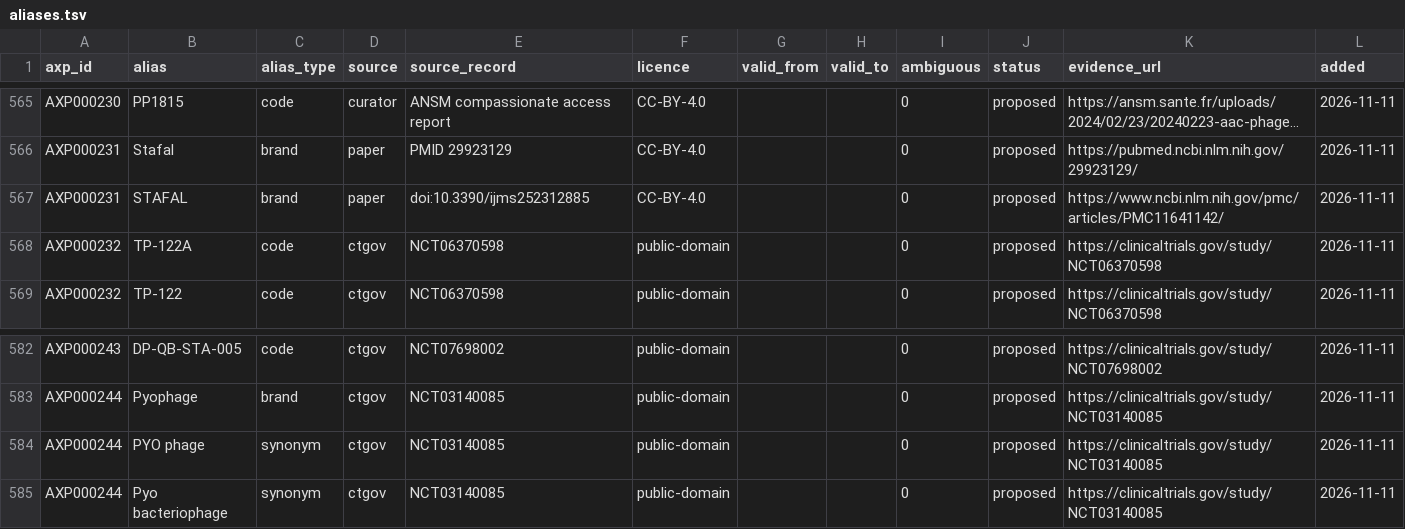
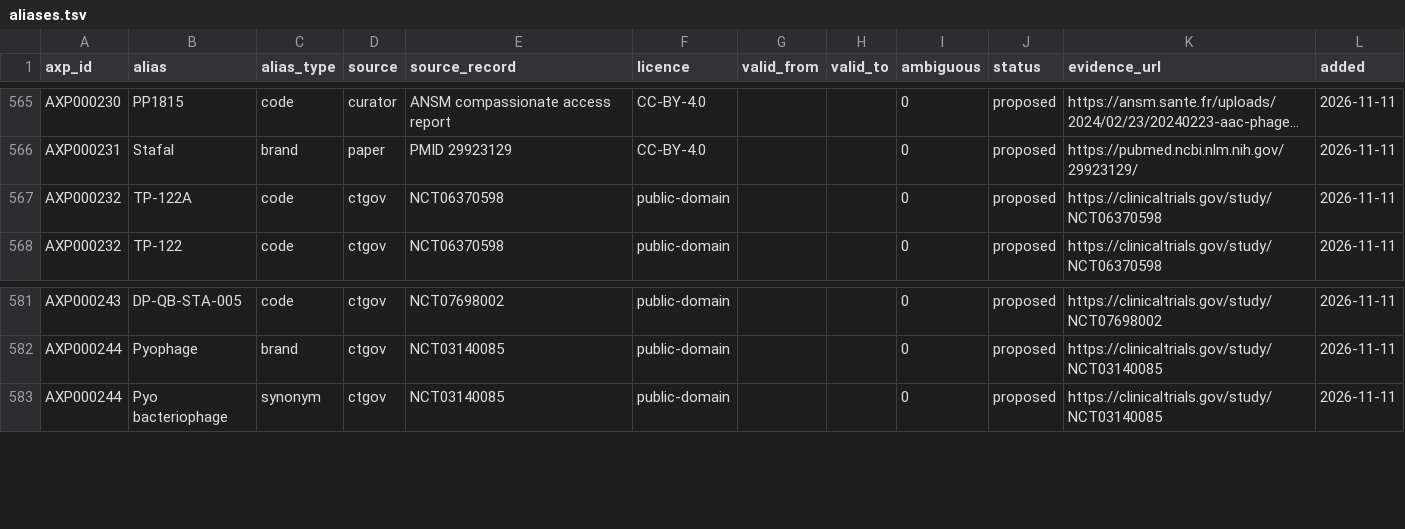
Before and after one commit to ckangas2/abstractinator, a TSV file: registry/aliases.tsv, drawn as a sheet; only a part is shown, gaps mark what is left out; long unchanged cells end in …; the diff names each change by its address in the sheet, - before the commit and + after, or states it on an @@ line.

```diff
--- a/registry/aliases.tsv
+++ b/registry/aliases.tsv
-row 567: AXP000231 | STAFAL | brand | paper | doi:10.3390/ijms252312885 | CC-BY-4.0 |  |  | 0 | proposed | https://www.ncbi.nlm.nih.gov/pmc/articles/PMC11641142/ | 2026-11-11
-row 584: AXP000244 | PYO phage | synonym | ctgov | NCT03140085 | public-domain |  |  | 0 | proposed | https://clinicaltrials.gov/study/NCT03140085 | 2026-11-11
```
Also changed, not shown: 3 other files.
